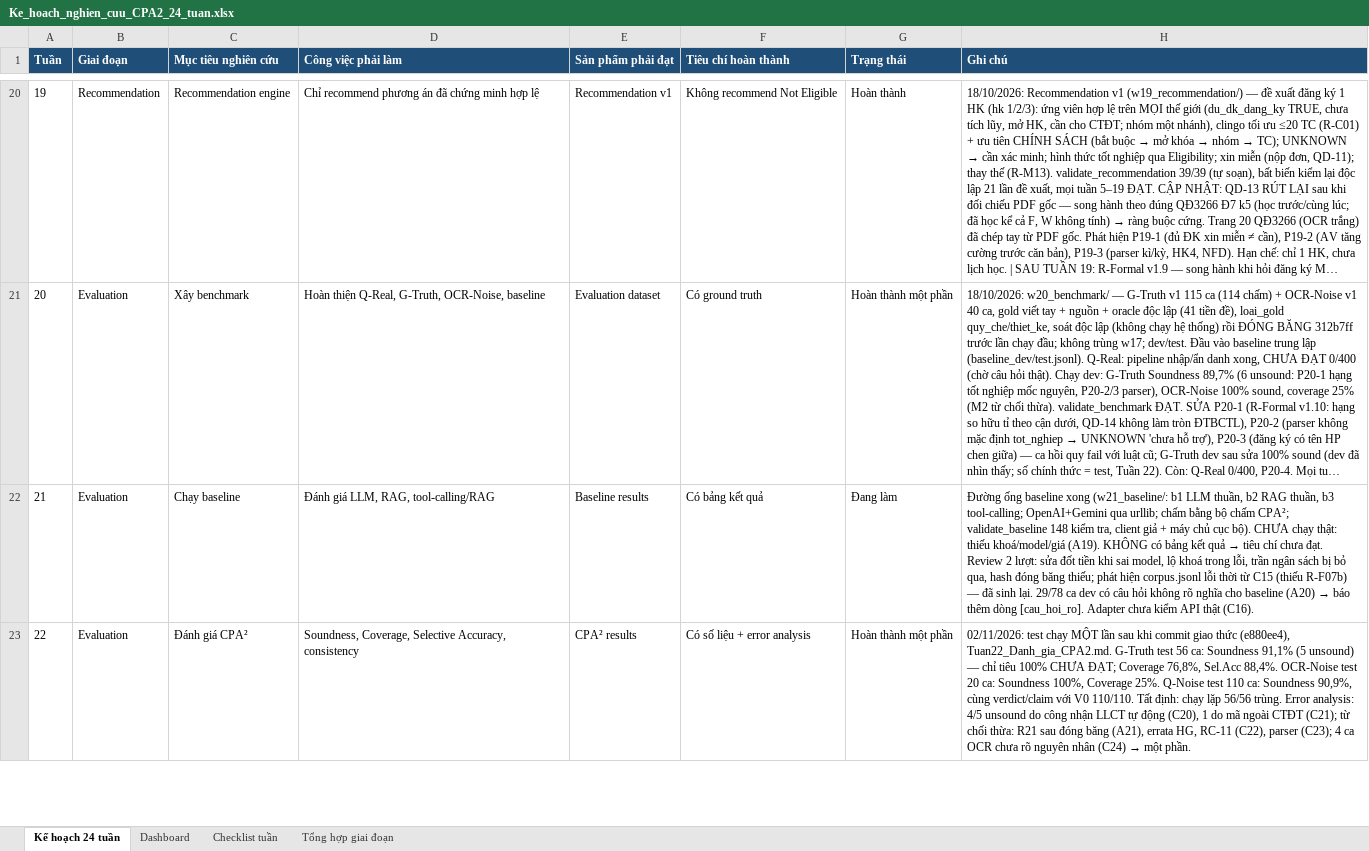
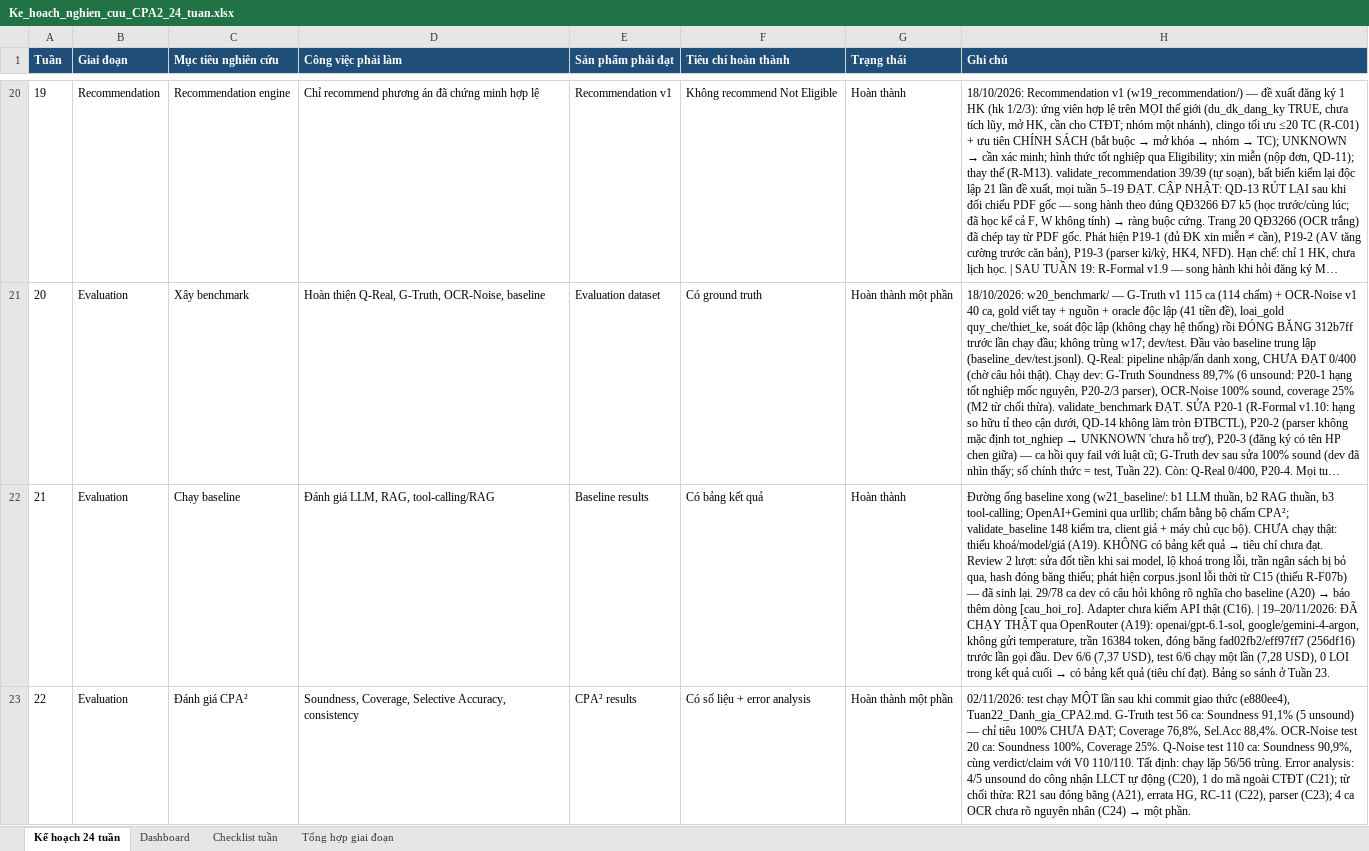
Before and after one commit to chungtanloi/LVTN, an Excel workbook: Ke_hoach_nghien_cuu_CPA2_24_tuan.xlsx, sheet Kế hoạch 24 tuần, drawn as a sheet; only a part is shown, gaps mark what is left out; long unchanged cells end in …; values as stored, in another font and other column widths than the file's, no borders; the diff covers the shown part only; the diff names each change by its address in the sheet, - before the commit and + after, or states it on an @@ line.

```diff
--- a/Ke_hoach_nghien_cuu_CPA2_24_tuan.xlsx (sheet Kế hoạch 24 tuần)
+++ b/Ke_hoach_nghien_cuu_CPA2_24_tuan.xlsx (sheet Kế hoạch 24 tuần)
-G22 (Trạng thái): Đang làm
+G22 (Trạng thái): Hoàn thành
@@ H22 (Ghi chú): …thật (C16). → …thật (C16). | 19–20/11/2026: ĐÃ CHẠY THẬT qua OpenRouter (A19): openai/gpt-6.1-sol, google/gemini-4-argon, không gửi temperature, trần 16384 token, đóng băng fad02fb2/eff97ff7 (256df16) trước lần gọi đầu. Dev 6/6 (7,37 USD), test 6/6 chạy một lần (7,28 USD), 0 LOI trong kết quả cuối → có bảng kết quả (tiêu chí đạt). Bảng so sánh ở Tuần 23. @@
```
Also changed, not shown: 2 edited cells elsewhere in this sheet, sheet Checklist tuần.
